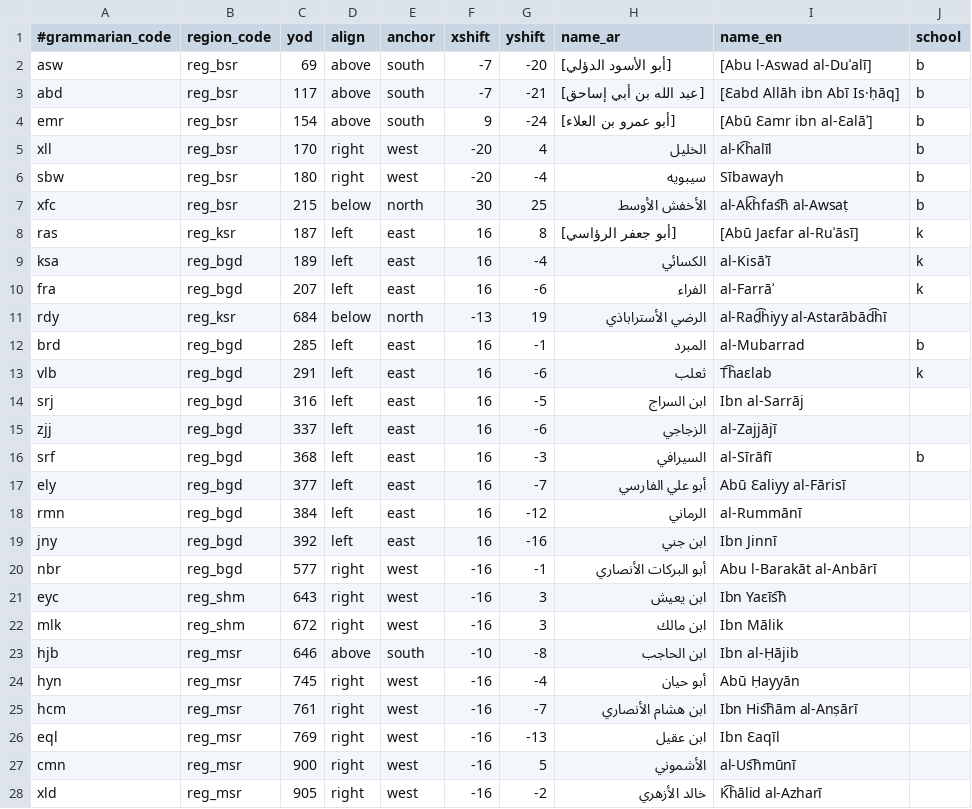
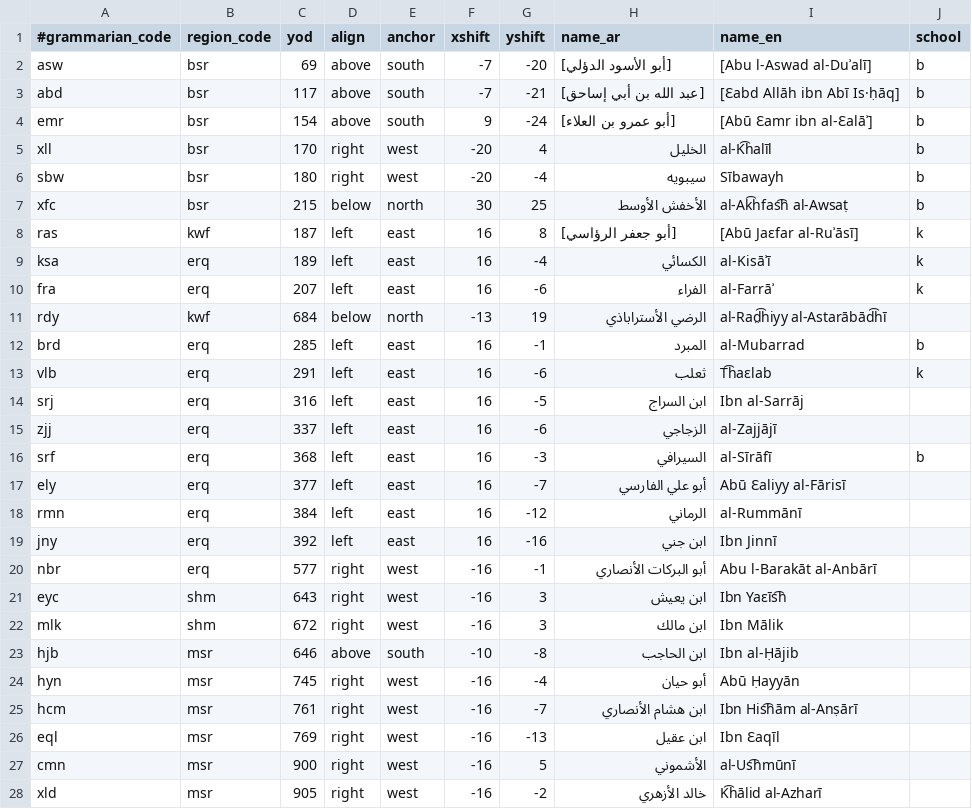
Before and after one commit to adamiturabi/gram-timeline, a CSV file: grammarians.csv, drawn as a sheet; only a part is shown; the diff covers the shown part only.

```diff
--- a/grammarians.csv
+++ b/grammarians.csv
@@ -1,28 +1,28 @@
 #grammarian_code,region_code,yod,align,anchor,xshift,yshift,name_ar,name_en,school
-asw,reg_bsr,69,above,south,-7,-20,[أبو الأسود الدؤلي],[Abu l‑Aswad al‑Duʾalī],b
-abd,reg_bsr,117,above,south,-7,-21,[عبد الله بن أبي إساحق],[Ɛabd Allāh ibn Abī Is·ḥāq],b
-emr,reg_bsr,154,above,south,9,-24,[أبو عمرو بن العلاء],[Abū Ɛamr ibn al-Ɛalāʾ],b
-xll,reg_bsr,170,right,west,-20,4,الخليل,al-K͡halīl,b
-sbw,reg_bsr,180,right,west,-20,-4,سيبويه,Sībawayh,b
-xfc,reg_bsr,215,below,north,30,25,الأخفش الأوسط,al-Ak͡hfas͡h al-Awsaṭ,b
-ras,reg_ksr,187,left,east,16,8,[أبو جعفر الرؤاسي],[Abū Jaɛfar al‑Ruʾāsī],k
-ksa,reg_bgd,189,left,east,16,-4,الكسائي,al-Kisāʾī,k
-fra,reg_bgd,207,left,east,16,-6,الفراء,al-Farrāʾ,k
-rdy,reg_ksr,684,below,north,-13,19,الرضي الأستراباذي,al-Rad̤͡hiyy al-Astarābād͡hī,
-brd,reg_bgd,285,left,east,16,-1,المبرد,al-Mubarrad,b
-vlb,reg_bgd,291,left,east,16,-6,ثعلب,T͡haɛlab,k
-srj,reg_bgd,316,left,east,16,-5,ابن السراج,Ibn al-Sarrāj,
-zjj,reg_bgd,337,left,east,16,-6,الزجاجي,al-Zajjājī,
-srf,reg_bgd,368,left,east,16,-3,السيرافي,al-Sīrāfī,b
-ely,reg_bgd,377,left,east,16,-7,أبو علي الفارسي,Abū Ɛaliyy al-Fārisī,
-rmn,reg_bgd,384,left,east,16,-12,الرماني,al-Rummānī,
-jny,reg_bgd,392,left,east,16,-16,ابن جني,Ibn Jinnī,
-nbr,reg_bgd,577,right,west,-16,-1,أبو البركات الأنصاري,Abu l-Barakāt al-Anbārī,
-eyc,reg_shm,643,right,west,-16,3,ابن يعيش,Ibn Yaɛīs͡h,
-mlk,reg_shm,672,right,west,-16,3,ابن مالك,Ibn Mālik,
-hjb,reg_msr,646,above,south,-10,-8,ابن الحاجب,Ibn al-Ḥājib,
-hyn,reg_msr,745,right,west,-16,-4,أبو حيان,Abū Ḥayyān,
-hcm,reg_msr,761,right,west,-16,-7,ابن هشام الأنصاري,Ibn His͡hām al-Anṣārī,
-eql,reg_msr,769,right,west,-16,-13,ابن عقيل,Ibn Ɛaqīl,
-cmn,reg_msr,900,right,west,-16,5,الأشموني,al-Us͡hmūnī,
-xld,reg_msr,905,right,west,-16,-2,خالد الأزهري,K͡hālid al-Azharī,
+asw,bsr,69,above,south,-7,-20,[أبو الأسود الدؤلي],[Abu l‑Aswad al‑Duʾalī],b
+abd,bsr,117,above,south,-7,-21,[عبد الله بن أبي إساحق],[Ɛabd Allāh ibn Abī Is·ḥāq],b
+emr,bsr,154,above,south,9,-24,[أبو عمرو بن العلاء],[Abū Ɛamr ibn al-Ɛalāʾ],b
+xll,bsr,170,right,west,-20,4,الخليل,al-K͡halīl,b
+sbw,bsr,180,right,west,-20,-4,سيبويه,Sībawayh,b
+xfc,bsr,215,below,north,30,25,الأخفش الأوسط,al-Ak͡hfas͡h al-Awsaṭ,b
+ras,kwf,187,left,east,16,8,[أبو جعفر الرؤاسي],[Abū Jaɛfar al‑Ruʾāsī],k
+ksa,erq,189,left,east,16,-4,الكسائي,al-Kisāʾī,k
+fra,erq,207,left,east,16,-6,الفراء,al-Farrāʾ,k
+rdy,kwf,684,below,north,-13,19,الرضي الأستراباذي,al-Rad̤͡hiyy al-Astarābād͡hī,
+brd,erq,285,left,east,16,-1,المبرد,al-Mubarrad,b
+vlb,erq,291,left,east,16,-6,ثعلب,T͡haɛlab,k
+srj,erq,316,left,east,16,-5,ابن السراج,Ibn al-Sarrāj,
+zjj,erq,337,left,east,16,-6,الزجاجي,al-Zajjājī,
+srf,erq,368,left,east,16,-3,السيرافي,al-Sīrāfī,b
+ely,erq,377,left,east,16,-7,أبو علي الفارسي,Abū Ɛaliyy al-Fārisī,
+rmn,erq,384,left,east,16,-12,الرماني,al-Rummānī,
+jny,erq,392,left,east,16,-16,ابن جني,Ibn Jinnī,
+nbr,erq,577,right,west,-16,-1,أبو البركات الأنصاري,Abu l-Barakāt al-Anbārī,
+eyc,shm,643,right,west,-16,3,ابن يعيش,Ibn Yaɛīs͡h,
+mlk,shm,672,right,west,-16,3,ابن مالك,Ibn Mālik,
+hjb,msr,646,above,south,-10,-8,ابن الحاجب,Ibn al-Ḥājib,
+hyn,msr,745,right,west,-16,-4,أبو حيان,Abū Ḥayyān,
+hcm,msr,761,right,west,-16,-7,ابن هشام الأنصاري,Ibn His͡hām al-Anṣārī,
+eql,msr,769,right,west,-16,-13,ابن عقيل,Ibn Ɛaqīl,
+cmn,msr,900,right,west,-16,5,الأشموني,al-Us͡hmūnī,
+xld,msr,905,right,west,-16,-2,خالد الأزهري,K͡hālid al-Azharī,
```
Also changed, not shown: 9 edited cells elsewhere in this file, 3 other files.
